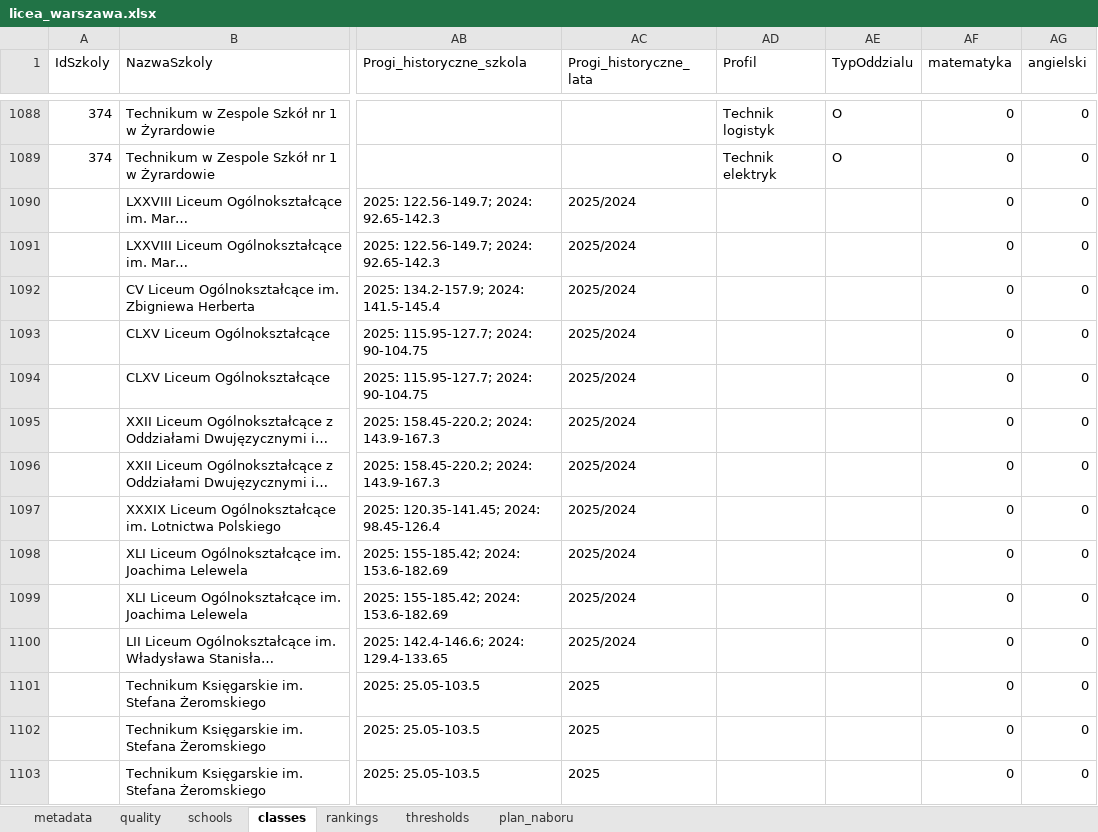
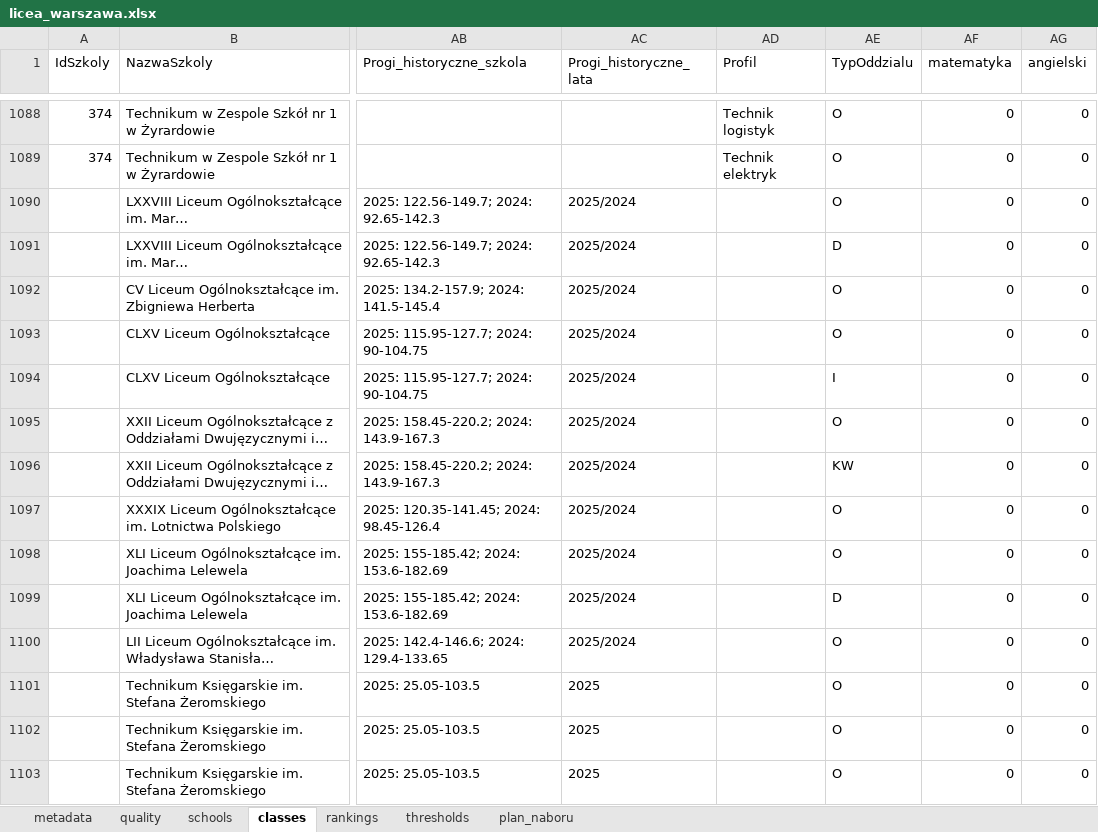
Before and after one commit to pszanser/licea-warszawa, an Excel workbook: results/app/licea_warszawa.xlsx, sheet classes, drawn as a sheet; only a part is shown, gaps mark what is left out; long unchanged cells end in …; values as stored, in another font and other column widths than the file's, no borders; the diff covers the shown part only; the diff names each change by its address in the sheet, - before the commit and + after, or states it on an @@ line.

Commit message:
fix: Poprawiono filtry dla danych planistycznych

```diff
--- a/results/app/licea_warszawa.xlsx (sheet classes)
+++ b/results/app/licea_warszawa.xlsx (sheet classes)
-AE1090 (TypOddzialu): (empty)
+AE1090 (TypOddzialu): O
-AE1091 (TypOddzialu): (empty)
+AE1091 (TypOddzialu): D
-AE1092:AE1093 (TypOddzialu): (empty)
+AE1092:AE1093 (TypOddzialu): O
-AE1094 (TypOddzialu): (empty)
+AE1094 (TypOddzialu): I
-AE1095 (TypOddzialu): (empty)
+AE1095 (TypOddzialu): O
-AE1096 (TypOddzialu): (empty)
+AE1096 (TypOddzialu): KW
-AE1097:AE1098 (TypOddzialu): (empty)
+AE1097:AE1098 (TypOddzialu): O
-AE1099 (TypOddzialu): (empty)
+AE1099 (TypOddzialu): D
-AE1100:AE1103 (TypOddzialu): (empty)
+AE1100:AE1103 (TypOddzialu): O
```
Also changed, not shown: 311 edited cells elsewhere in this sheet, sheet metadata, 4 other files.
